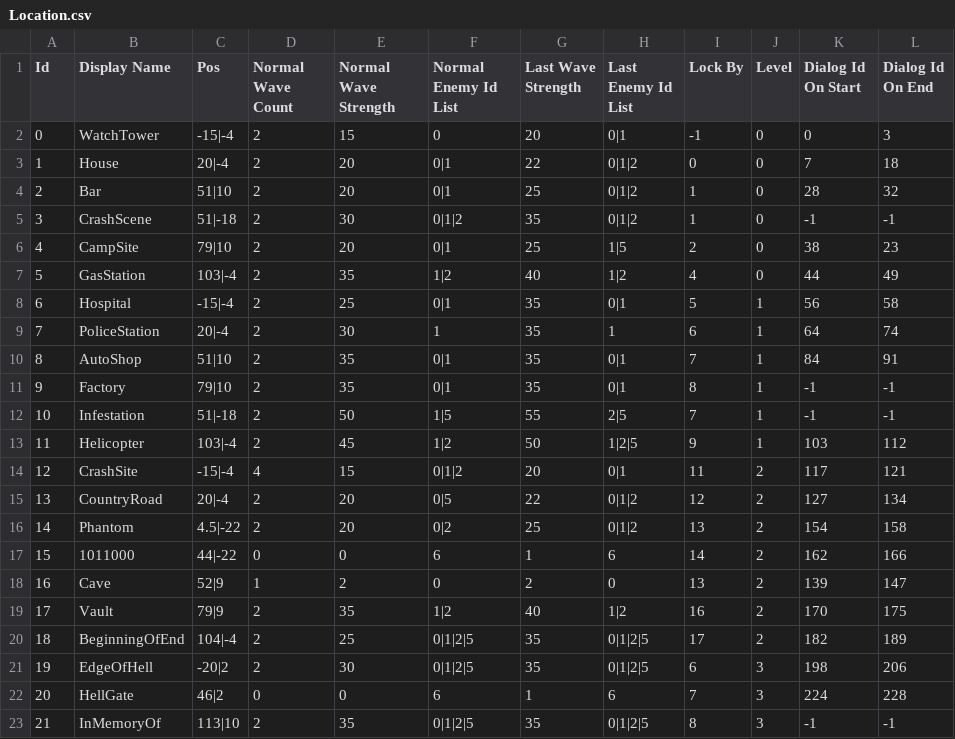
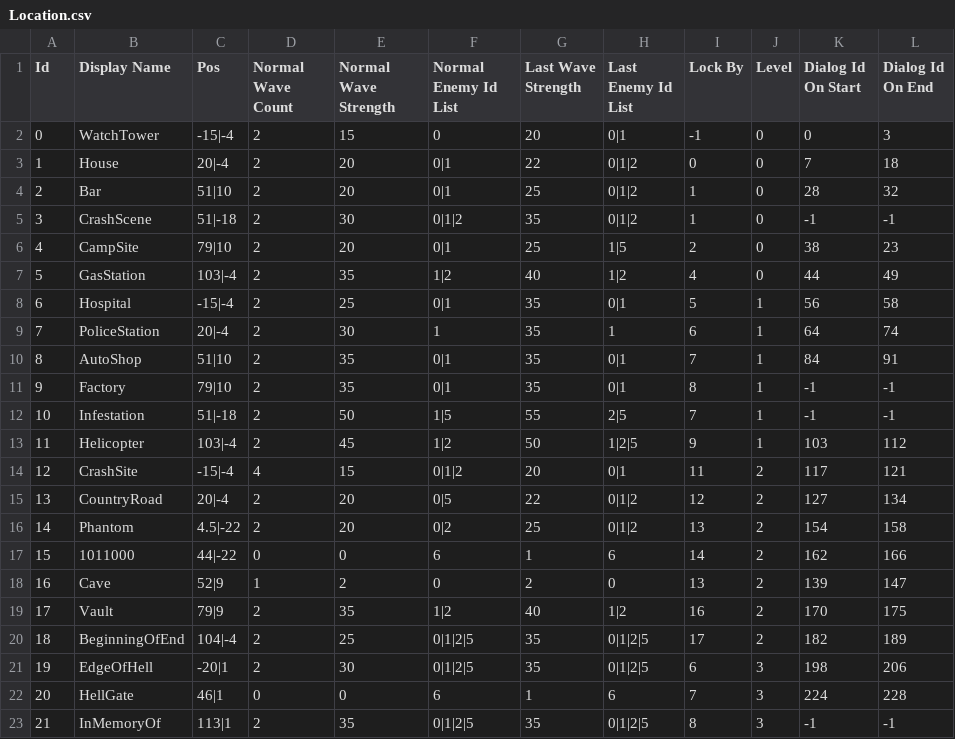
Before and after one commit to HotHot1870/NoMadMan, a CSV file: Assets/Resources/CSV/Location.csv, drawn as a sheet; only a part is shown; the diff names each change by its address in the sheet, - before the commit and + after, or states it on an @@ line.

```diff
--- a/Assets/Resources/CSV/Location.csv
+++ b/Assets/Resources/CSV/Location.csv
-C21 (Pos): -20|2
+C21 (Pos): -20|1
-C22 (Pos): 46|2
+C22 (Pos): 46|1
-C23 (Pos): 113|10
+C23 (Pos): 113|1
```
Also changed, not shown: Assets/Resources/CSV/Enemy.csv, 46 other files.
